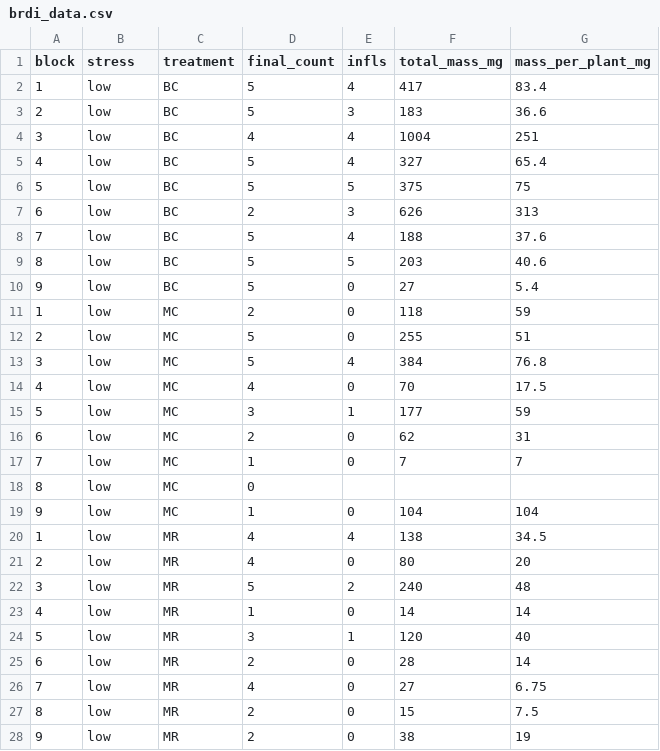
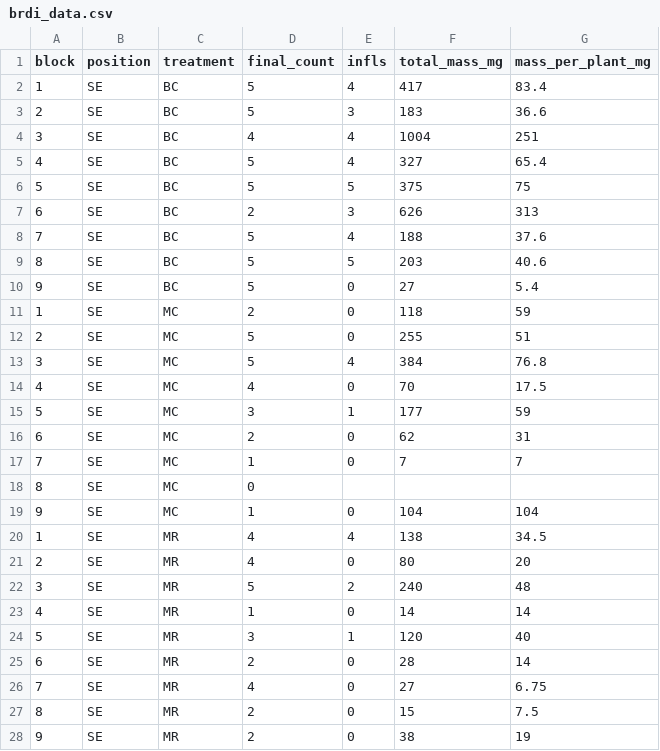
Before and after one commit to akleinhesselink/moss_analysis, a CSV file: data/brdi_data.csv, drawn as a sheet; only a part is shown; the diff covers the shown part only.

```diff
--- a/data/brdi_data.csv
+++ b/data/brdi_data.csv
@@ -1,28 +1,28 @@
-block,stress,treatment,final_count,infls,total_mass_mg,mass_per_plant_mg
-1,low,BC,5,4,417,83.4
-2,low,BC,5,3,183,36.6
-3,low,BC,4,4,1004,251
-4,low,BC,5,4,327,65.4
-5,low,BC,5,5,375,75
-6,low,BC,2,3,626,313
-7,low,BC,5,4,188,37.6
-8,low,BC,5,5,203,40.6
-9,low,BC,5,0,27,5.4
-1,low,MC,2,0,118,59
-2,low,MC,5,0,255,51
-3,low,MC,5,4,384,76.8
-4,low,MC,4,0,70,17.5
-5,low,MC,3,1,177,59
-6,low,MC,2,0,62,31
-7,low,MC,1,0,7,7
-8,low,MC,0,,,
-9,low,MC,1,0,104,104
-1,low,MR,4,4,138,34.5
-2,low,MR,4,0,80,20
-3,low,MR,5,2,240,48
-4,low,MR,1,0,14,14
-5,low,MR,3,1,120,40
-6,low,MR,2,0,28,14
-7,low,MR,4,0,27,6.75
-8,low,MR,2,0,15,7.5
-9,low,MR,2,0,38,19
+block,position,treatment,final_count,infls,total_mass_mg,mass_per_plant_mg
+1,SE,BC,5,4,417,83.4
+2,SE,BC,5,3,183,36.6
+3,SE,BC,4,4,1004,251
+4,SE,BC,5,4,327,65.4
+5,SE,BC,5,5,375,75
+6,SE,BC,2,3,626,313
+7,SE,BC,5,4,188,37.6
+8,SE,BC,5,5,203,40.6
+9,SE,BC,5,0,27,5.4
+1,SE,MC,2,0,118,59
+2,SE,MC,5,0,255,51
+3,SE,MC,5,4,384,76.8
+4,SE,MC,4,0,70,17.5
+5,SE,MC,3,1,177,59
+6,SE,MC,2,0,62,31
+7,SE,MC,1,0,7,7
+8,SE,MC,0,,,
+9,SE,MC,1,0,104,104
+1,SE,MR,4,4,138,34.5
+2,SE,MR,4,0,80,20
+3,SE,MR,5,2,240,48
+4,SE,MR,1,0,14,14
+5,SE,MR,3,1,120,40
+6,SE,MR,2,0,28,14
+7,SE,MR,4,0,27,6.75
+8,SE,MR,2,0,15,7.5
+9,SE,MR,2,0,38,19
```
Also changed, not shown: 27 edited cells elsewhere in this file, data/vulpia_data.csv, 6 other files.
